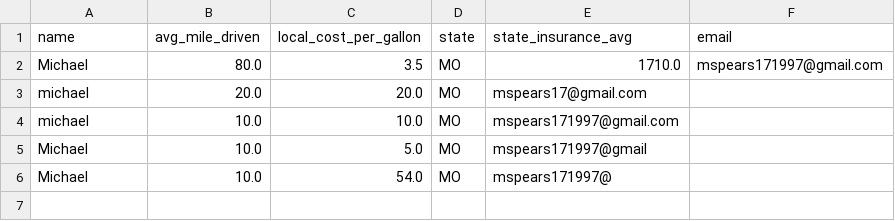
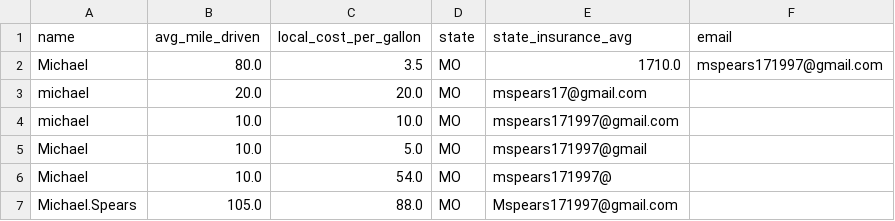
Before and after one commit to NathanCurran419/VehicleVision, a CSV file: car_data/user_info.csv, drawn as a sheet; the diff names each change by its address in the sheet, - before the commit and + after, or states it on an @@ line.

Commit message:
Several updates
Adjusted so that each button calls a module
Corrected car data class layout to address issue with being called by another module
Quick note currently can't load another window without destroying the currently open one or it will error if it contains a background image...

```diff
--- a/car_data/user_info.csv
+++ b/car_data/user_info.csv
+row 7: Michael.Spears | 105.0 | 88.0 | MO | Mspears171997@gmail.com
```
Also changed, not shown: 7 other files.
